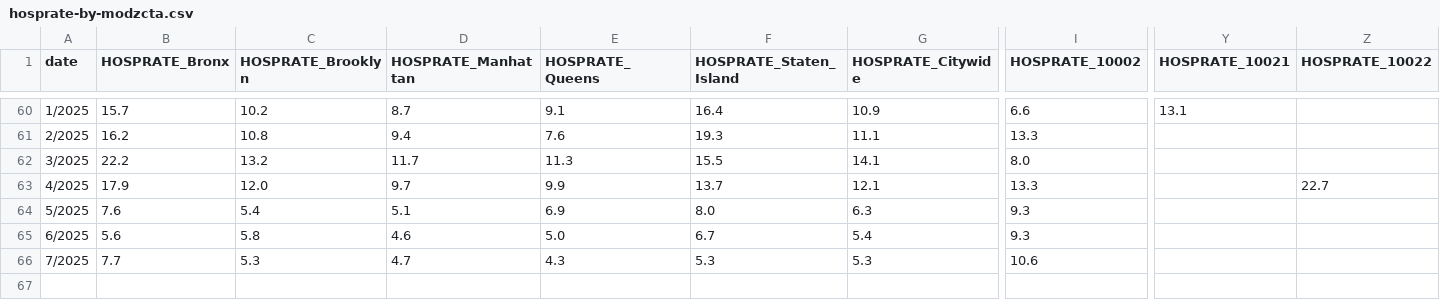
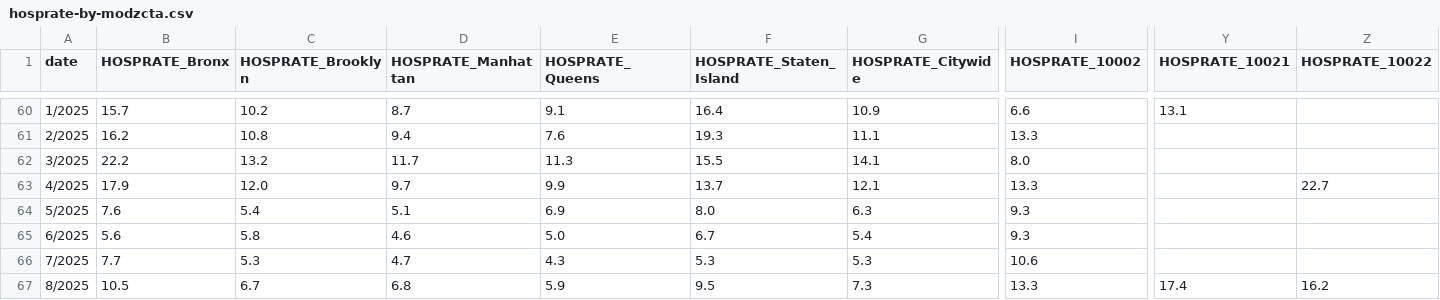
Before and after one commit to nychealth/coronavirus-data, a CSV file: trends/hosprate-by-modzcta.csv, drawn as a sheet; only a part is shown, gaps mark what is left out; rows hold the shown columns only; the diff names each change by its address in the sheet, - before the commit and + after, or states it on an @@ line.

```diff
--- a/trends/hosprate-by-modzcta.csv
+++ b/trends/hosprate-by-modzcta.csv
+row 67: 8/2025 | 10.5 | 6.7 | 6.8 | 5.9 | 9.5 | 7.3 | 13.3 | 17.4 | 16.2
```
Also changed, not shown: trends/caserate-by-modzcta.csv, trends/cases-by-day.csv, 12 other files.
